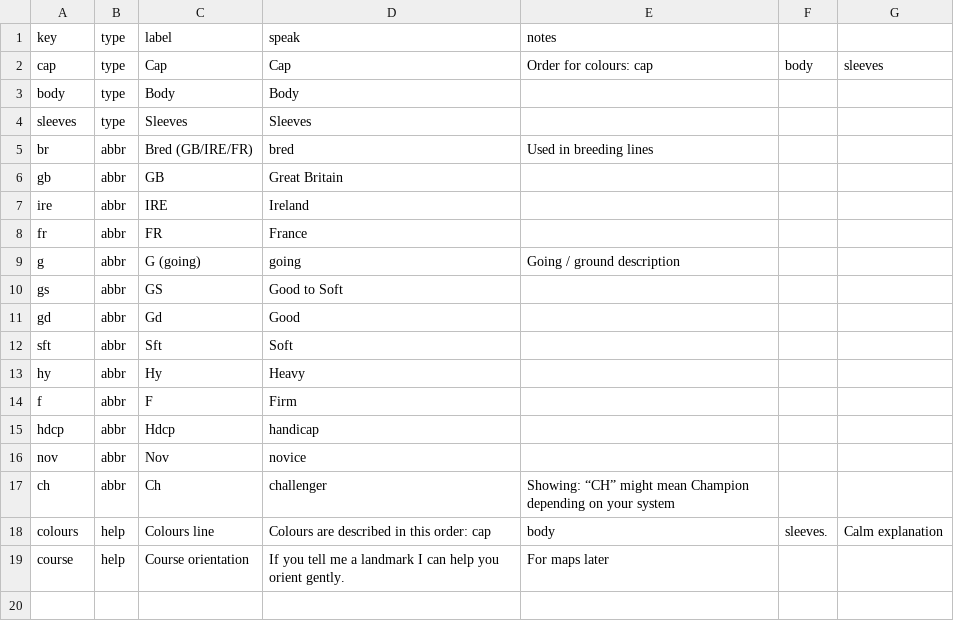
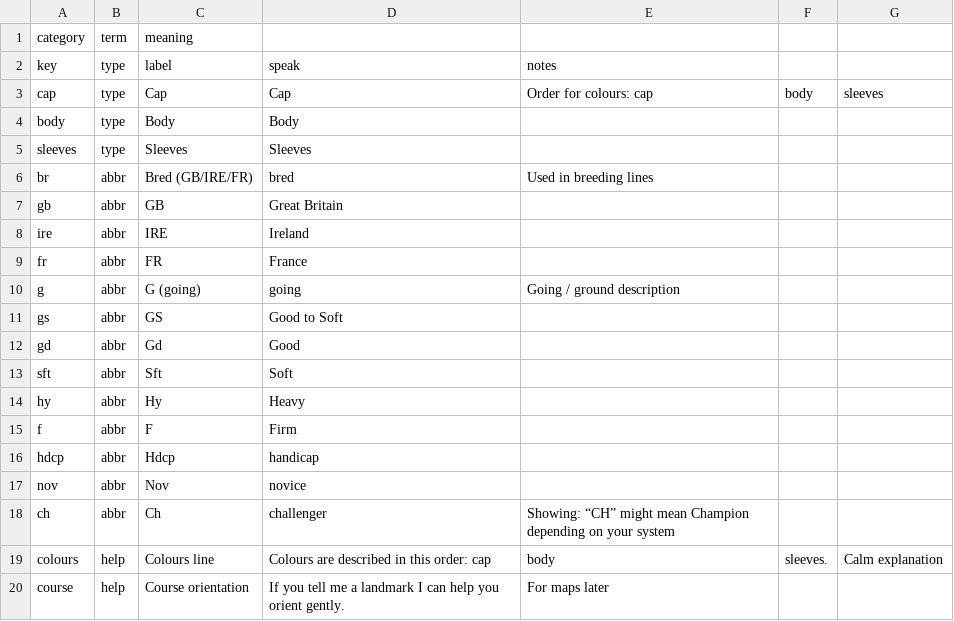
Before and after one commit to idexqr-ux/race-card, a CSV file: docs/legends.csv, drawn as a sheet.

Commit message:
Update legends.csv

```diff
--- a/docs/legends.csv
+++ b/docs/legends.csv
@@ -1 +1,2 @@
+category,term,meaning
 key,type,label,speak,notes
```
